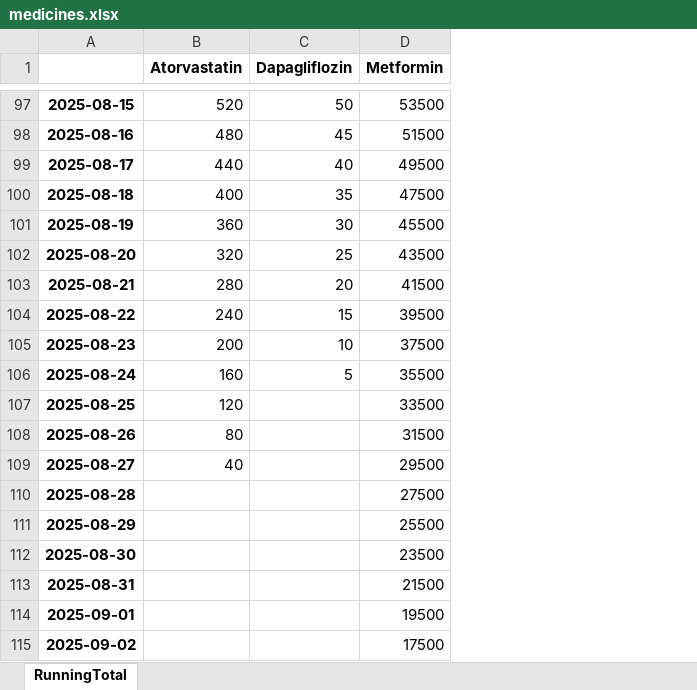
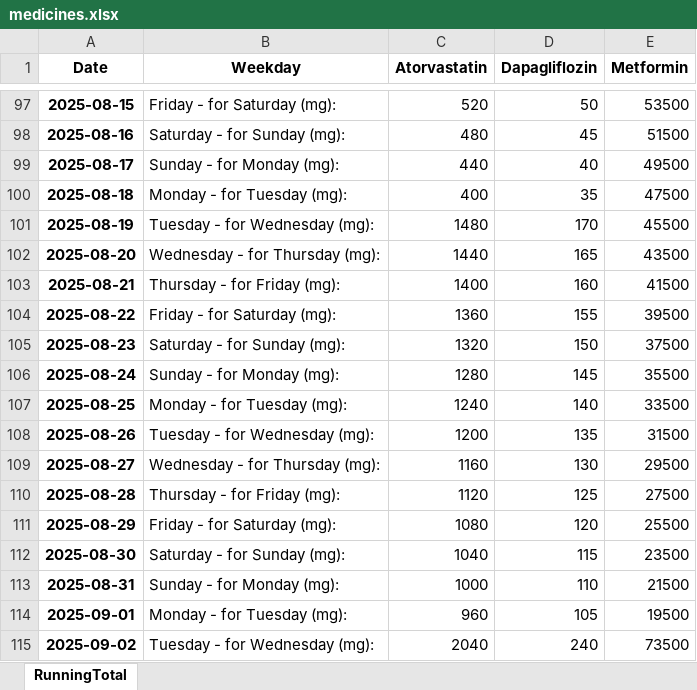
Before and after one commit to infotip-2025/my_projects, an Excel workbook: medicines.xlsx, sheet RunningTotal, drawn as a sheet; only a part is shown, gaps mark what is left out; values as stored, in another font and other column widths than the file's, no borders; addresses are those after the commit; the diff covers the shown part only; the diff names each change by its address in the sheet, - before the commit and + after, or states it on an @@ line.

```diff
--- a/medicines.xlsx (sheet RunningTotal)
+++ b/medicines.xlsx (sheet RunningTotal)
+column B (Weekday), rows 97-115: Friday - for Saturday (mg): | Saturday - for Sunday (mg): | Sunday - for Monday (mg): | Monday - for Tuesday (mg): | Tuesday - for Wednesday (mg): | Wednesday - for Thursday (mg): | Thursday - for Friday (mg): | Friday - for Saturday (mg): | Saturday - for Sunday (mg): | Sunday - for Monday (mg): | Monday - for Tuesday (mg): | Tuesday - for Wednesday (mg): | Wednesday - for Thursday (mg): | Thursday - for Friday (mg): | Friday - for Saturday (mg): | Saturday - for Sunday (mg): | Sunday - for Monday (mg): | Monday - for Tuesday (mg): | Tuesday - for Wednesday (mg):
-A1: (empty)
+A1: Date
-C101 (Atorvastatin): 360
+C101 (Atorvastatin): 1480
-D101 (Dapagliflozin): 30
+D101 (Dapagliflozin): 170
-C102 (Atorvastatin): 320
+C102 (Atorvastatin): 1440
-D102 (Dapagliflozin): 25
+D102 (Dapagliflozin): 165
-C103 (Atorvastatin): 280
+C103 (Atorvastatin): 1400
-D103 (Dapagliflozin): 20
+D103 (Dapagliflozin): 160
-C104 (Atorvastatin): 240
+C104 (Atorvastatin): 1360
-D104 (Dapagliflozin): 15
+D104 (Dapagliflozin): 155
-C105 (Atorvastatin): 200
+C105 (Atorvastatin): 1320
-D105 (Dapagliflozin): 10
+D105 (Dapagliflozin): 150
-C106 (Atorvastatin): 160
+C106 (Atorvastatin): 1280
-D106 (Dapagliflozin): 5
+D106 (Dapagliflozin): 145
-C107 (Atorvastatin): 120
+C107 (Atorvastatin): 1240
-D107 (Dapagliflozin): (empty)
+D107 (Dapagliflozin): 140
-C108 (Atorvastatin): 80
+C108 (Atorvastatin): 1200
-D108 (Dapagliflozin): (empty)
+D108 (Dapagliflozin): 135
-C109 (Atorvastatin): 40
+C109 (Atorvastatin): 1160
-D109 (Dapagliflozin): (empty)
+D109 (Dapagliflozin): 130
-C110 (Atorvastatin): (empty)
+C110 (Atorvastatin): 1120
-D110 (Dapagliflozin): (empty)
+D110 (Dapagliflozin): 125
-C111 (Atorvastatin): (empty)
+C111 (Atorvastatin): 1080
-D111 (Dapagliflozin): (empty)
+D111 (Dapagliflozin): 120
-C112 (Atorvastatin): (empty)
+C112 (Atorvastatin): 1040
-D112 (Dapagliflozin): (empty)
+D112 (Dapagliflozin): 115
-C113 (Atorvastatin): (empty)
+C113 (Atorvastatin): 1000
-D113 (Dapagliflozin): (empty)
+D113 (Dapagliflozin): 110
-C114 (Atorvastatin): (empty)
+C114 (Atorvastatin): 960
-D114 (Dapagliflozin): (empty)
+D114 (Dapagliflozin): 105
-C115 (Atorvastatin): (empty)
+C115 (Atorvastatin): 2040
-D115 (Dapagliflozin): (empty)
+D115 (Dapagliflozin): 240
-E115 (Metformin): 17500
+E115 (Metformin): 73500
```
Also changed, not shown: 134 added rows and 108 edited cells elsewhere in this sheet, 2 other files.
